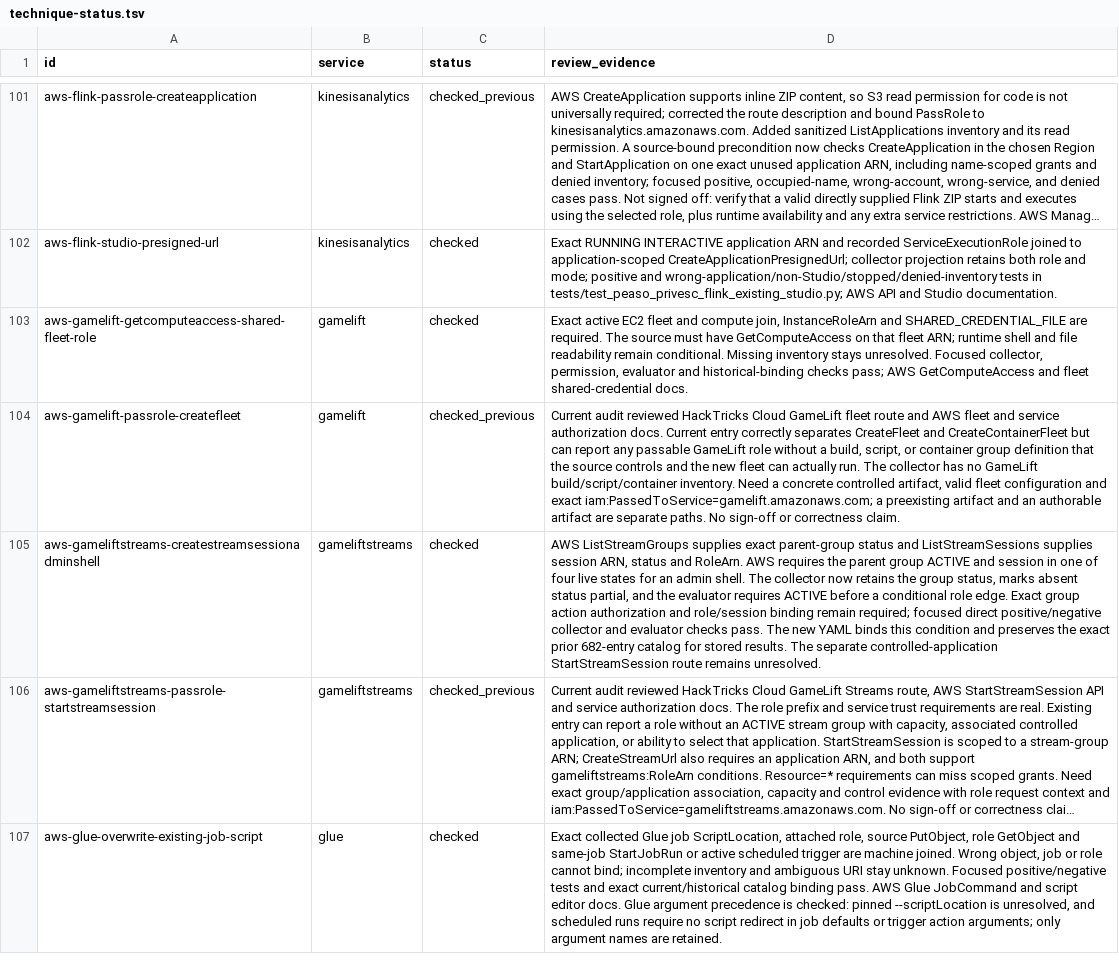
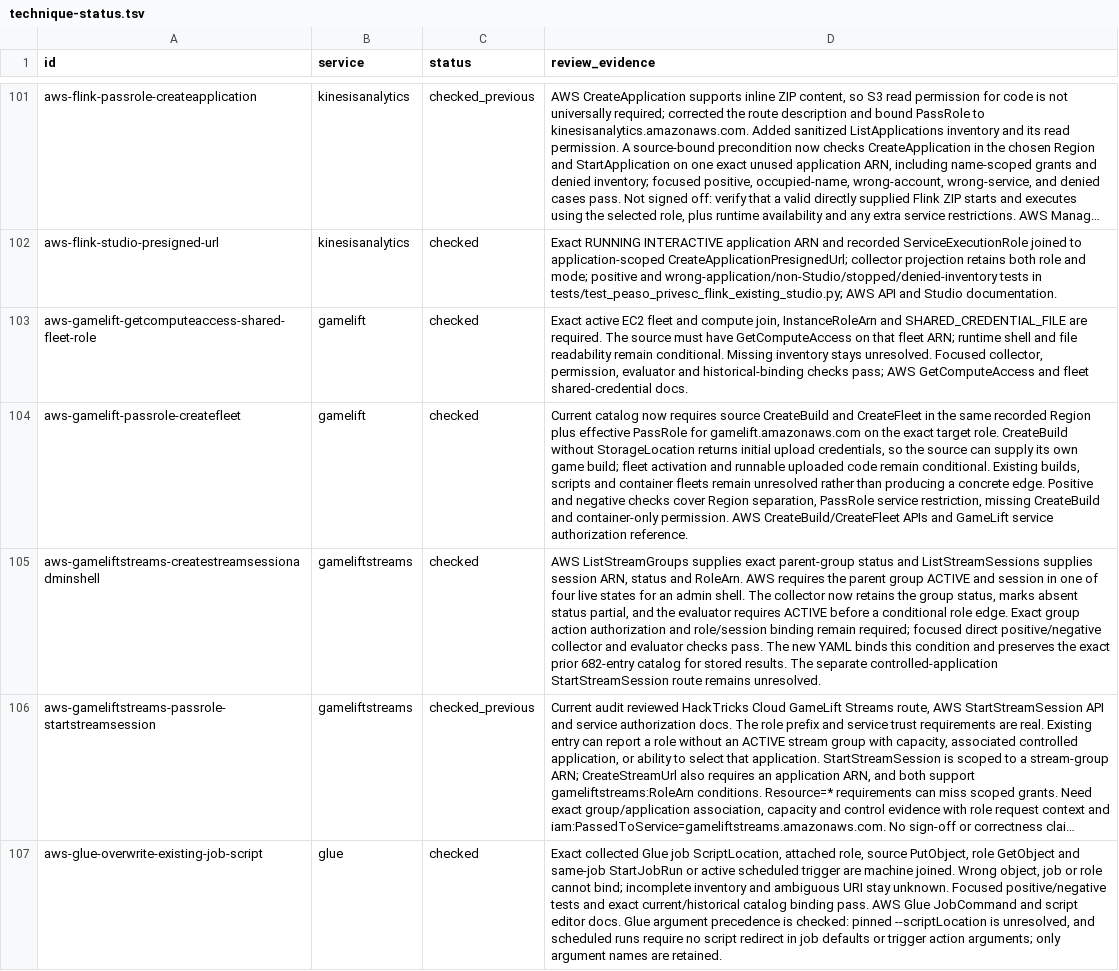
Before and after one commit to peass-ng/Blue-CloudPEASS, a TSV file: work_aws_privesc_review/technique-status.tsv, drawn as a sheet; only a part is shown, gaps mark what is left out; long unchanged cells end in …; the diff names each change by its address in the sheet, - before the commit and + after, or states it on an @@ line.

```diff
--- a/work_aws_privesc_review/technique-status.tsv
+++ b/work_aws_privesc_review/technique-status.tsv
-C104 (status): checked_previous
+C104 (status): checked
-D104 (review_evidence): Current audit reviewed HackTricks Cloud GameLift fleet route and AWS fleet and service authorization docs. Current entry correctly separates CreateFleet and CreateContainerFleet but can report any passable GameLift role without a build, script, or container group definition that the source controls and the new fleet can actually run. The collector has no GameLift build/script/container inventory. Need a concrete controlled artifact, valid fleet configuration and exact iam:PassedToService=gamelift.amazonaws.com; a preexisting artifact and an authorable artifact are separate paths. No sign-off or correctness claim.
+D104 (review_evidence): Current catalog now requires source CreateBuild and CreateFleet in the same recorded Region plus effective PassRole for gamelift.amazonaws.com on the exact target role. CreateBuild without StorageLocation returns initial upload credentials, so the source can supply its own game build; fleet activation and runnable uploaded code remain conditional. Existing builds, scripts and container fleets remain unresolved rather than producing a concrete edge. Positive and negative checks cover Region separation, PassRole service restriction, missing CreateBuild and container-only permission. AWS CreateBuild/CreateFleet APIs and GameLift service authorization reference.
```
Also changed, not shown: work_aws_privesc_review/page-status.tsv, 9 other files.
